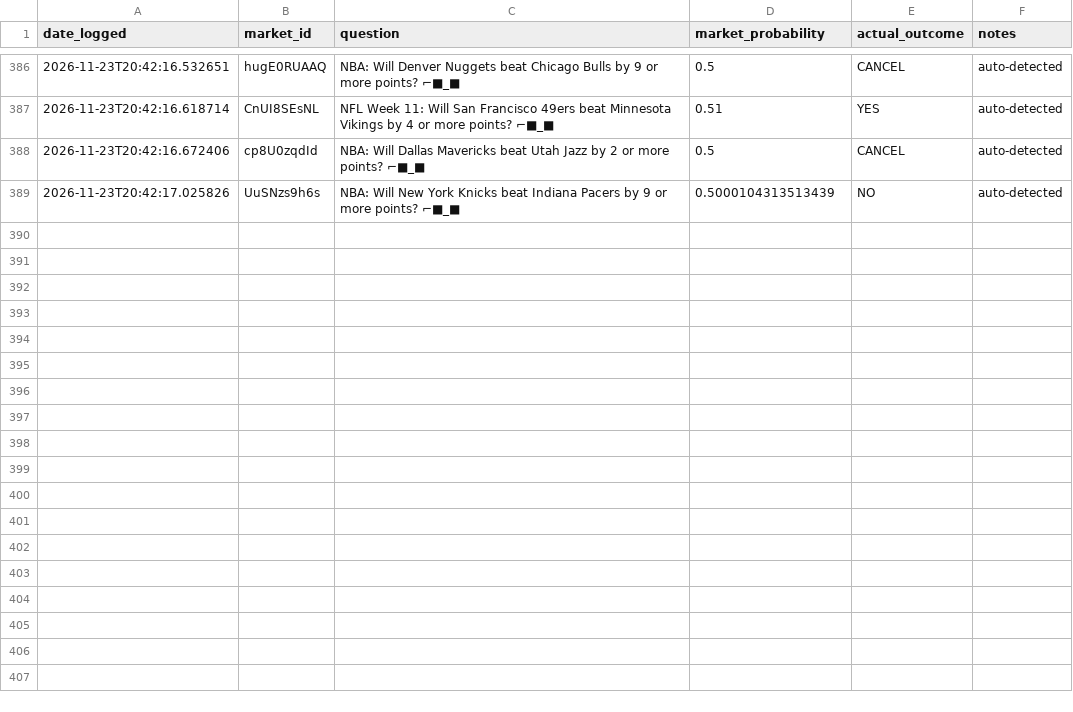
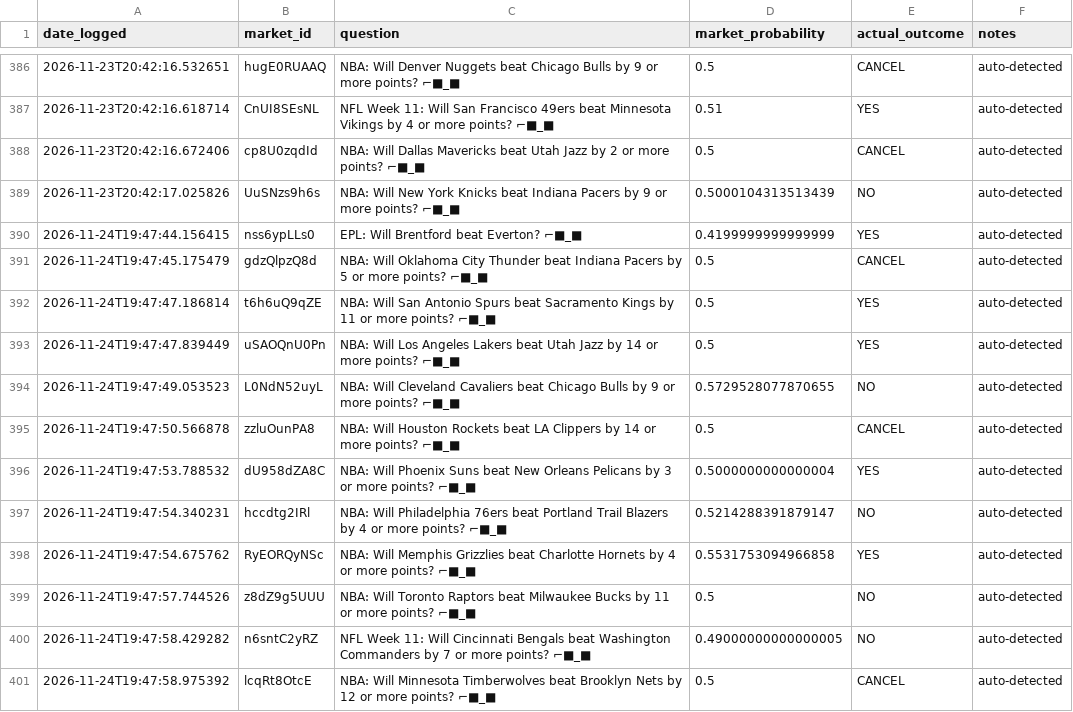
Before and after one commit to lmc720/prediction-bot, a CSV file: outcomes_log.csv, drawn as a sheet; only a part is shown, gaps mark what is left out; the diff names each change by its address in the sheet, - before the commit and + after, or states it on an @@ line.

```diff
--- a/outcomes_log.csv
+++ b/outcomes_log.csv
+row 390: 2026-11-24T19:47:44.156415 | nss6ypLLs0 | EPL: Will Brentford beat Everton? ⌐■_■ | 0.4199999999999999 | YES | auto-detected
+row 391: 2026-11-24T19:47:45.175479 | gdzQlpzQ8d | NBA: Will Oklahoma City Thunder beat Indiana Pacers by 5 or more points? ⌐■_■ | 0.5 | CANCEL | auto-detected
+row 392: 2026-11-24T19:47:47.186814 | t6h6uQ9qZE | NBA: Will San Antonio Spurs beat Sacramento Kings by 11 or more points? ⌐■_■ | 0.5 | YES | auto-detected
+row 393: 2026-11-24T19:47:47.839449 | uSAOQnU0Pn | NBA: Will Los Angeles Lakers beat Utah Jazz by 14 or more points? ⌐■_■ | 0.5 | YES | auto-detected
+row 394: 2026-11-24T19:47:49.053523 | L0NdN52uyL | NBA: Will Cleveland Cavaliers beat Chicago Bulls by 9 or more points? ⌐■_■ | 0.5729528077870655 | NO | auto-detected
+row 395: 2026-11-24T19:47:50.566878 | zzluOunPA8 | NBA: Will Houston Rockets beat LA Clippers by 14 or more points? ⌐■_■ | 0.5 | CANCEL | auto-detected
+row 396: 2026-11-24T19:47:53.788532 | dU958dZA8C | NBA: Will Phoenix Suns beat New Orleans Pelicans by 3 or more points? ⌐■_■ | 0.5000000000000004 | YES | auto-detected
+row 397: 2026-11-24T19:47:54.340231 | hccdtg2IRl | NBA: Will Philadelphia 76ers beat Portland Trail Blazers by 4 or more points? ⌐■_■ | 0.5214288391879147 | NO | auto-detected
+row 398: 2026-11-24T19:47:54.675762 | RyEORQyNSc | NBA: Will Memphis Grizzlies beat Charlotte Hornets by 4 or more points? ⌐■_■ | 0.5531753094966858 | YES | auto-detected
+row 399: 2026-11-24T19:47:57.744526 | z8dZ9g5UUU | NBA: Will Toronto Raptors beat Milwaukee Bucks by 11 or more points? ⌐■_■ | 0.5 | NO | auto-detected
+row 400: 2026-11-24T19:47:58.429282 | n6sntC2yRZ | NFL Week 11: Will Cincinnati Bengals beat Washington Commanders by 7 or more points? ⌐■_■ | 0.49000000000000005 | NO | auto-detected
+row 401: 2026-11-24T19:47:58.975392 | lcqRt8OtcE | NBA: Will Minnesota Timberwolves beat Brooklyn Nets by 12 or more points? ⌐■_■ | 0.5 | CANCEL | auto-detected
```
